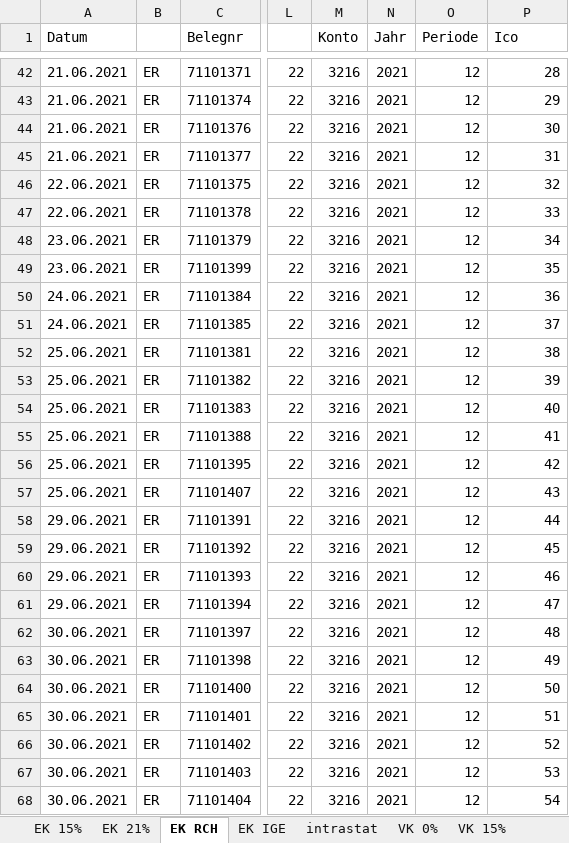
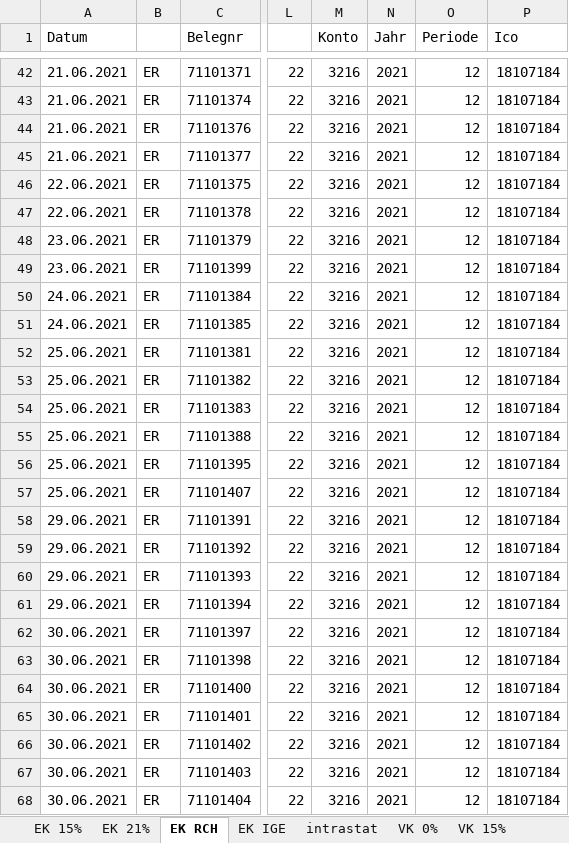
Before and after one commit to tkminek/XML_app, an Excel workbook: FACTURES/doklady-CZ-06_2021-DPH.xlsx, sheet EK RCH, drawn as a sheet; only a part is shown, gaps mark what is left out; values as stored, in another font and other column widths than the file's, no borders; the diff covers the shown part only; the diff names each change by its address in the sheet, - before the commit and + after, or states it on an @@ line.

```diff
--- a/FACTURES/doklady-CZ-06_2021-DPH.xlsx (sheet EK RCH)
+++ b/FACTURES/doklady-CZ-06_2021-DPH.xlsx (sheet EK RCH)
-P42 (Ico): 28
+P42 (Ico): 18107184
-P43 (Ico): 29
+P43 (Ico): 18107184
-P44 (Ico): 30
+P44 (Ico): 18107184
-P45 (Ico): 31
+P45 (Ico): 18107184
-P46 (Ico): 32
+P46 (Ico): 18107184
-P47 (Ico): 33
+P47 (Ico): 18107184
-P48 (Ico): 34
+P48 (Ico): 18107184
-P49 (Ico): 35
+P49 (Ico): 18107184
-P50 (Ico): 36
+P50 (Ico): 18107184
-P51 (Ico): 37
+P51 (Ico): 18107184
-P52 (Ico): 38
+P52 (Ico): 18107184
-P53 (Ico): 39
+P53 (Ico): 18107184
-P54 (Ico): 40
+P54 (Ico): 18107184
-P55 (Ico): 41
+P55 (Ico): 18107184
-P56 (Ico): 42
+P56 (Ico): 18107184
-P57 (Ico): 43
+P57 (Ico): 18107184
-P58 (Ico): 44
+P58 (Ico): 18107184
-P59 (Ico): 45
+P59 (Ico): 18107184
-P60 (Ico): 46
+P60 (Ico): 18107184
-P61 (Ico): 47
+P61 (Ico): 18107184
-P62 (Ico): 48
+P62 (Ico): 18107184
-P63 (Ico): 49
+P63 (Ico): 18107184
-P64 (Ico): 50
+P64 (Ico): 18107184
-P65 (Ico): 51
+P65 (Ico): 18107184
-P66 (Ico): 52
+P66 (Ico): 18107184
-P67 (Ico): 53
+P67 (Ico): 18107184
-P68 (Ico): 54
+P68 (Ico): 18107184
```
Also changed, not shown: 28 edited cells elsewhere in this sheet, 3 other files.
